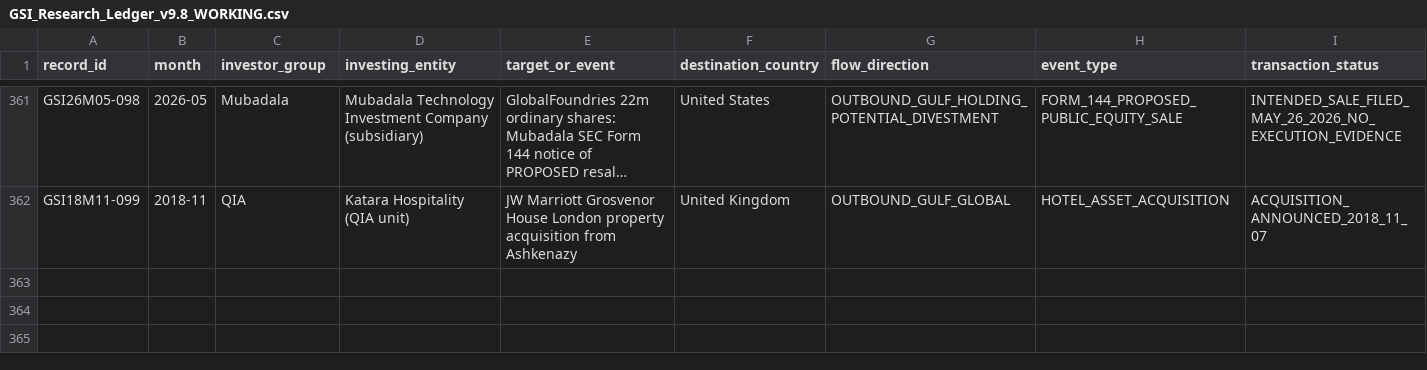
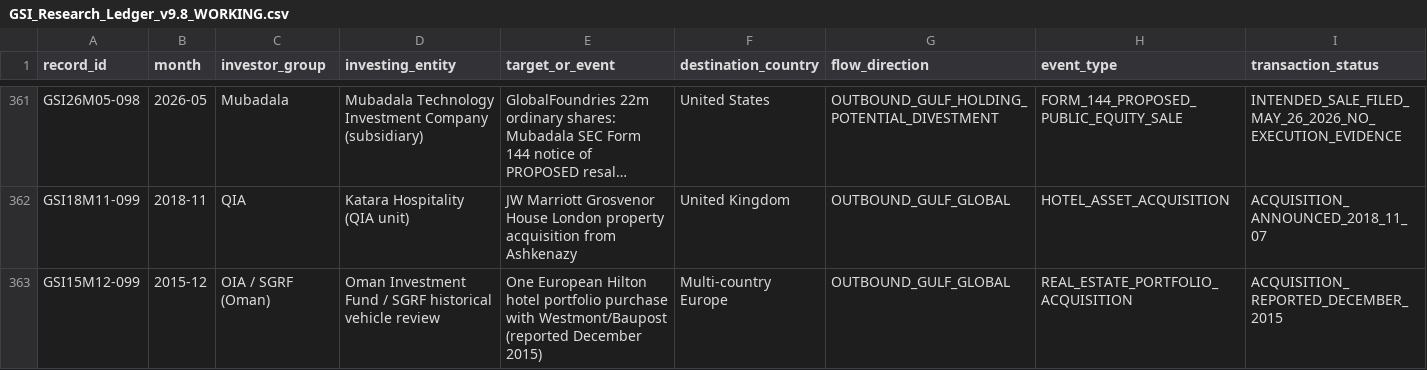
Before and after one commit to unikmo/GSI, a CSV file: database/GSI_Research_Ledger_v9.8_WORKING.csv, drawn as a sheet; only a part is shown, gaps mark what is left out; long unchanged cells end in …; rows hold the shown columns only; the diff names each change by its address in the sheet, - before the commit and + after, or states it on an @@ line.

Commit message:
Reconcile 2015 Oman Hilton hotel portfolio as one investment, retain source conflicts

```diff
--- a/database/GSI_Research_Ledger_v9.8_WORKING.csv
+++ b/database/GSI_Research_Ledger_v9.8_WORKING.csv
+row 363: GSI15M12-099 | 2015-12 | OIA / SGRF (Oman) | Oman Investment Fund / SGRF historical vehicle review | One European Hilton hotel portfolio purchase with Westmont/Baupost (reported December 2015) | Multi-country Europe | OUTBOUND_GULF_GLOBAL | REAL_ESTATE_PORTFOLIO_ACQUISITION | ACQUISITION_REPORTED_DECEMBER_2015
```
